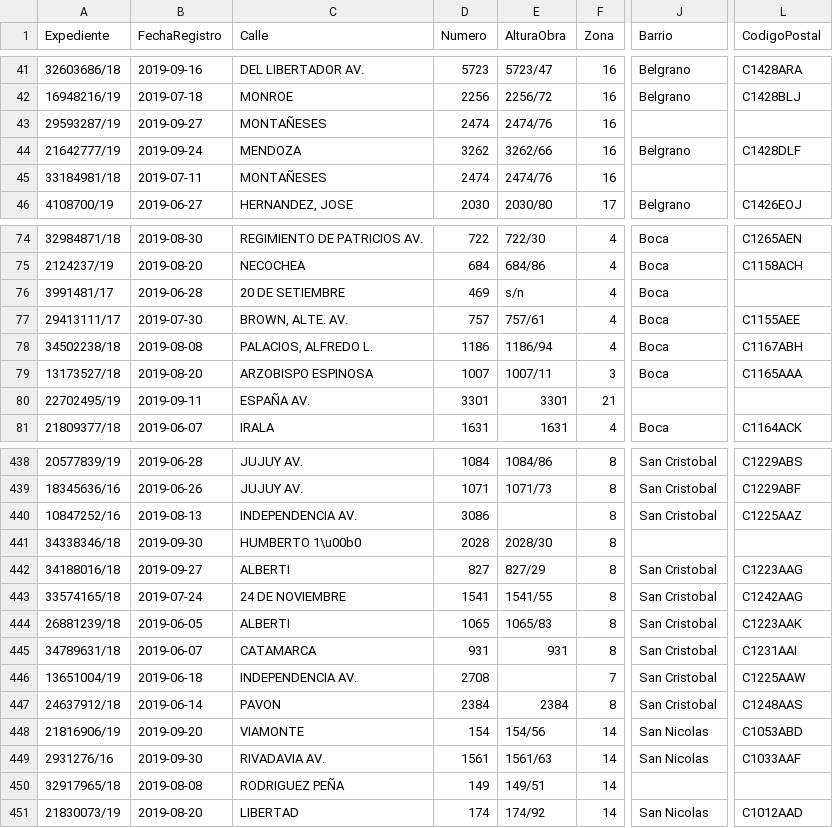
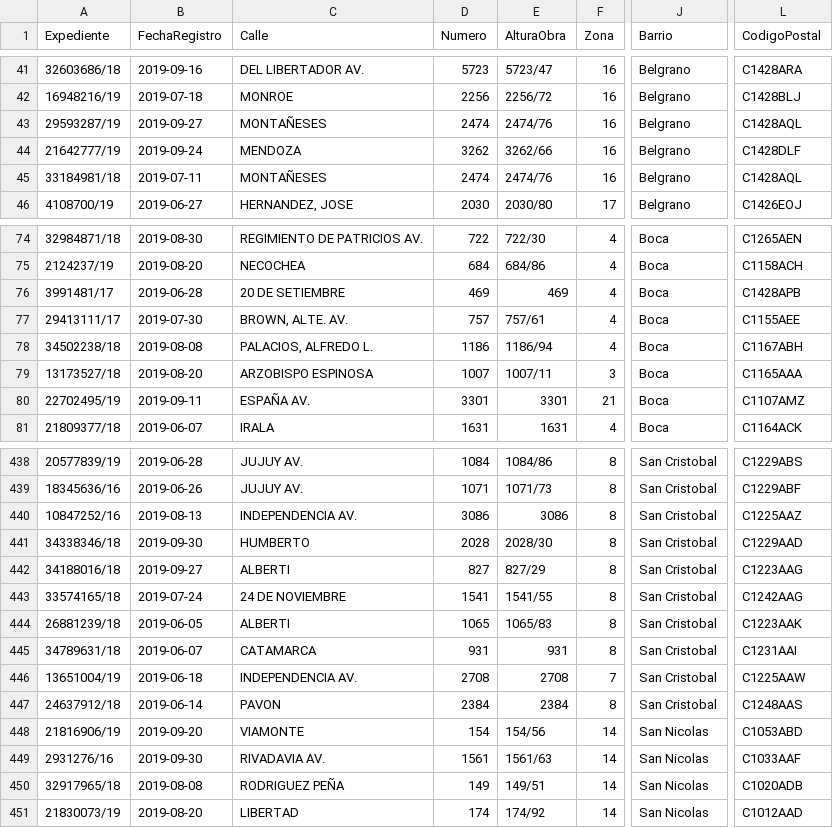
Before and after one commit to dhsantos/Calidad-De-Datos, a CSV file: asignaciones/tp-final/obras.csv, drawn as a sheet; only a part is shown, gaps mark what is left out; the diff covers the shown part only; the diff names each change by its address in the sheet, - before the commit and + after, or states it on an @@ line.

Commit message:
tablas de frecuencia y archivo de obras con missing completos

```diff
--- a/asignaciones/tp-final/obras.csv
+++ b/asignaciones/tp-final/obras.csv
-J43 (Barrio): (empty)
+J43 (Barrio): Belgrano
-L43 (CodigoPostal): (empty)
+L43 (CodigoPostal): C1428AQL
-J45 (Barrio): (empty)
+J45 (Barrio): Belgrano
-L45 (CodigoPostal): (empty)
+L45 (CodigoPostal): C1428AQL
-E76 (AlturaObra): s/n
+E76 (AlturaObra): 469
-L76 (CodigoPostal): (empty)
+L76 (CodigoPostal): C1428APB
-J80 (Barrio): (empty)
+J80 (Barrio): Boca
-L80 (CodigoPostal): (empty)
+L80 (CodigoPostal): C1107AMZ
-E440 (AlturaObra): (empty)
+E440 (AlturaObra): 3086
-C441 (Calle): HUMBERTO 1\u00b0
+C441 (Calle): HUMBERTO
-J441 (Barrio): (empty)
+J441 (Barrio): San Cristobal
-L441 (CodigoPostal): (empty)
+L441 (CodigoPostal): C1229AAD
-E446 (AlturaObra): (empty)
+E446 (AlturaObra): 2708
-J450 (Barrio): (empty)
+J450 (Barrio): San Nicolas
-L450 (CodigoPostal): (empty)
+L450 (CodigoPostal): C1020ADB
```
Also changed, not shown: 21 edited cells elsewhere in this file, 17 other files.
